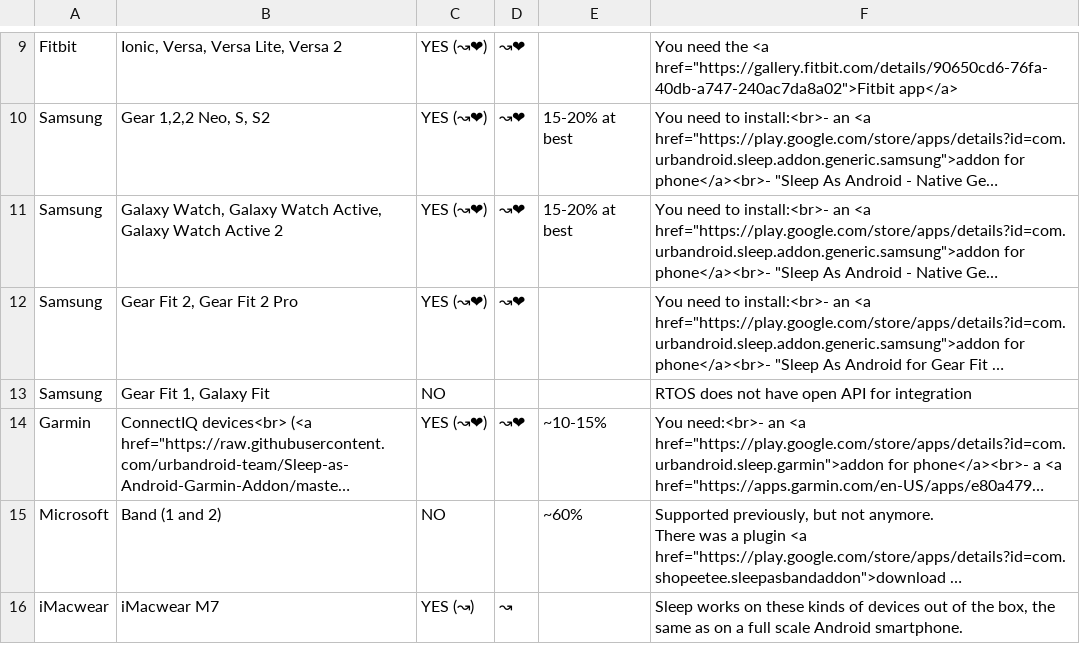
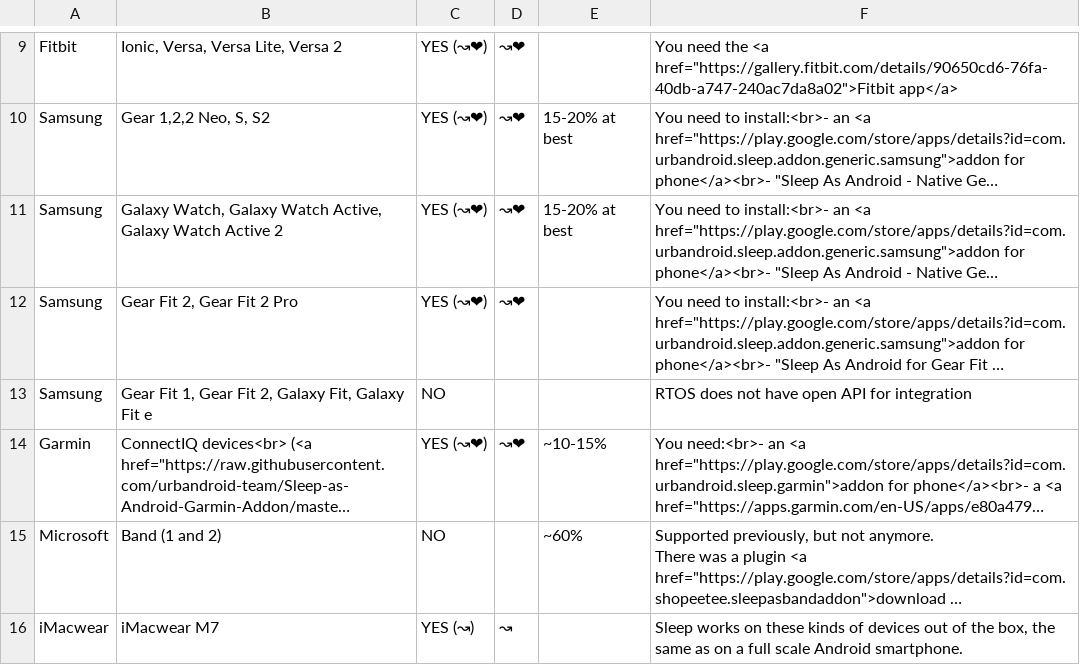
Before and after one commit to urbandroid-team/sleep-docs, a CSV file: _data/wearables.csv, drawn as a sheet; only a part is shown, gaps mark what is left out; long unchanged cells end in …; the diff names each change by its address in the sheet, - before the commit and + after, or states it on an @@ line.

Commit message:
Add unsupported Samsung wearables

```diff
--- a/_data/wearables.csv
+++ b/_data/wearables.csv
-B13: Gear Fit 1, Galaxy Fit
+B13: Gear Fit 1, Gear Fit 2, Galaxy Fit, Galaxy Fit e
```
